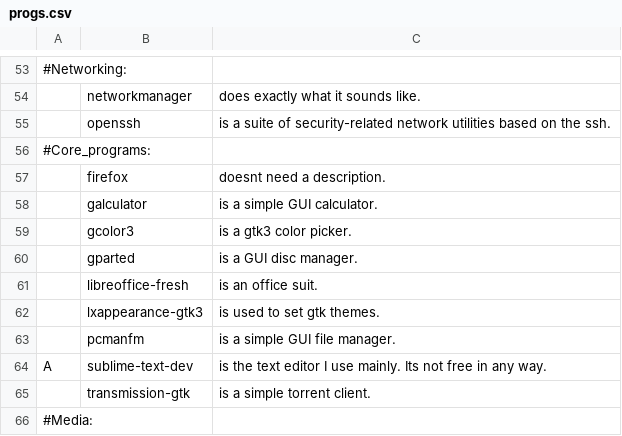
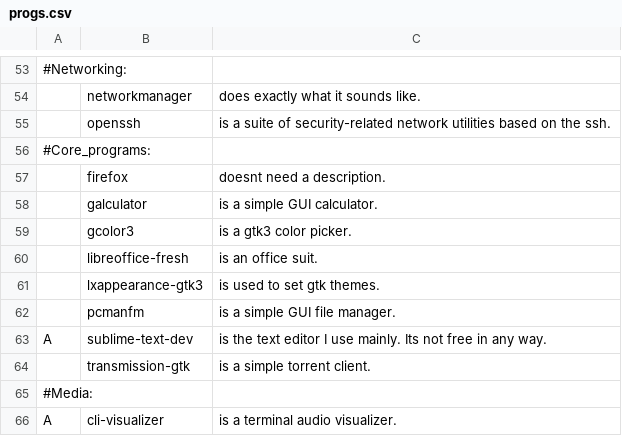
Before and after one commit to ispanos/anergos, a CSV file: progs.csv, drawn as a sheet; only a part is shown, gaps mark what is left out; the shorter side is filled out with more unchanged rows; the diff names each change by its address in the sheet, - before the commit and + after, or states it on an @@ line.

Commit message:
Update progs.csv

```diff
--- a/progs.csv
+++ b/progs.csv
-row 60:  | gparted | is a GUI disc manager.
```
